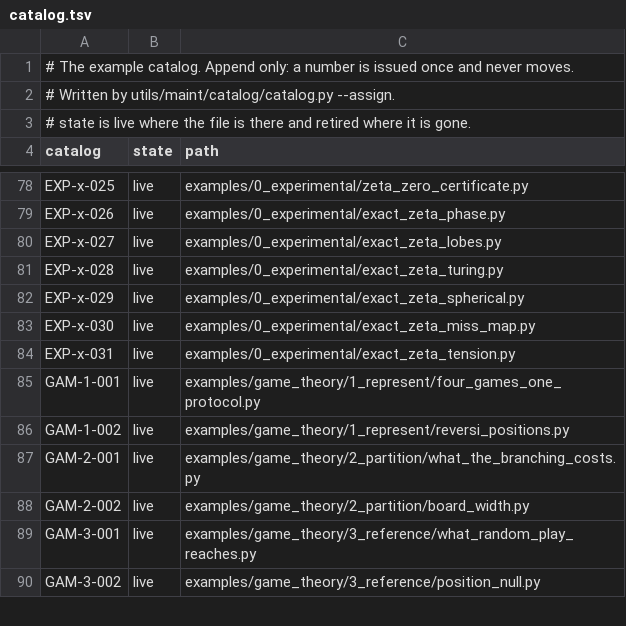
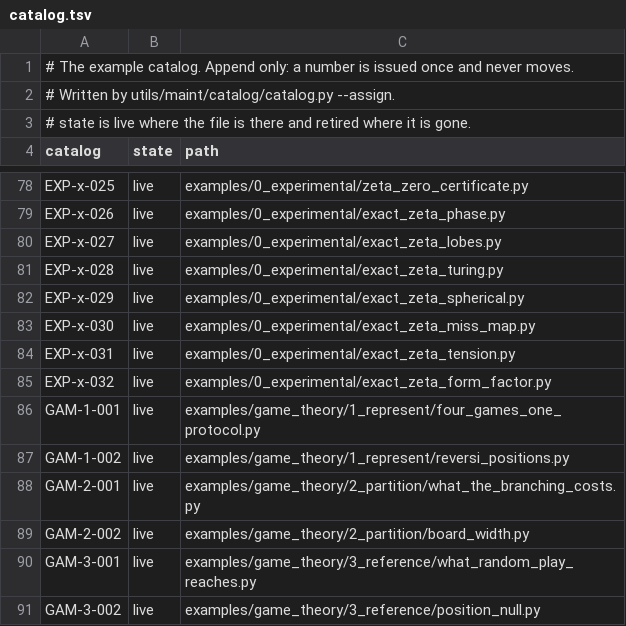
Before and after one commit to dstroy0/orior, a TSV file: utils/maint/catalog/catalog.tsv, drawn as a sheet; only a part is shown, gaps mark what is left out.

Commit message:
Read the form factor of the certified zeros on theta / pi as S's spectrum, against the prime powers' spikes, GUE's ramp and the shuffled spacings, at two heights. (#251)

```diff
--- a/utils/maint/catalog/catalog.tsv
+++ b/utils/maint/catalog/catalog.tsv
@@ -84,2 +84,3 @@ EXP-x-030	live	examples/0_experimental/exact_zeta_miss_map.py
 EXP-x-031	live	examples/0_experimental/exact_zeta_tension.py
+EXP-x-032	live	examples/0_experimental/exact_zeta_form_factor.py
 GAM-1-001	live	examples/game_theory/1_represent/four_games_one_protocol.py
```
Also changed, not shown: 4 other files.
